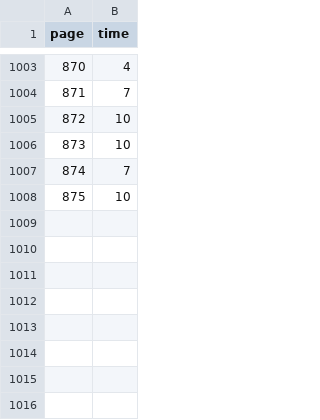
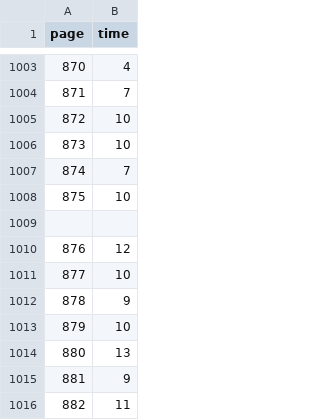
Before and after one commit to kirjs/just-some-numbers, a CSV file: atlasShrugged.csv, drawn as a sheet; only a part is shown, gaps mark what is left out; the diff names each change by its address in the sheet, - before the commit and + after, or states it on an @@ line.

Commit message:
2015-02-22

```diff
--- a/atlasShrugged.csv
+++ b/atlasShrugged.csv
+row 1009: (empty)
+row 1010: 876 | 12
+row 1011: 877 | 10
+row 1012: 878 | 9
+row 1013: 879 | 10
+row 1014: 880 | 13
+row 1015: 881 | 9
+row 1016: 882 | 11
```
